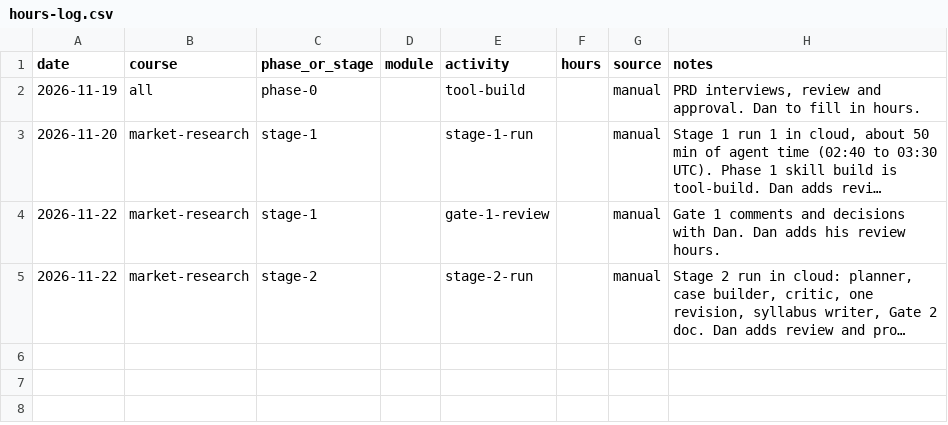
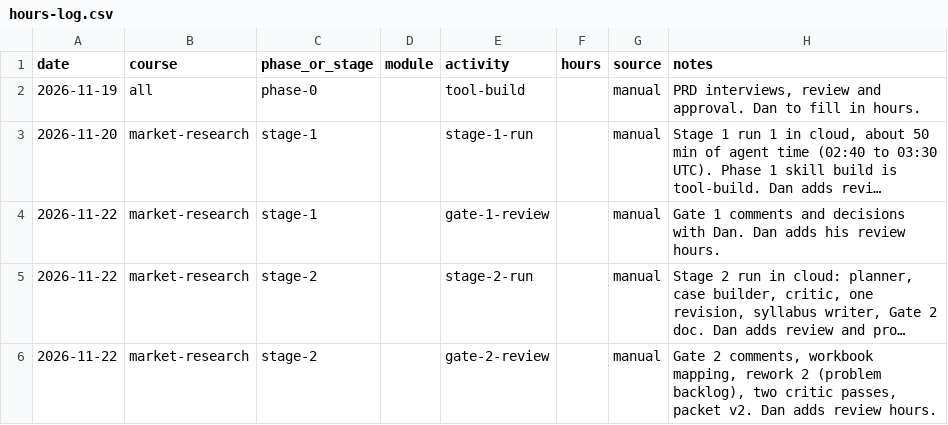
Before and after one commit to dancorbin-hub/CourseBuilder, a CSV file: logs/hours-log.csv, drawn as a sheet; long unchanged cells end in …; the diff names each change by its address in the sheet, - before the commit and + after, or states it on an @@ line.

```diff
--- a/logs/hours-log.csv
+++ b/logs/hours-log.csv
+row 6: 2026-11-22 | market-research | stage-2 |  | gate-2-review |  | manual | Gate 2 comments, workbook mapping, rework 2 (problem backlog), two critic passes, packet v2. Dan adds review hours.
```
